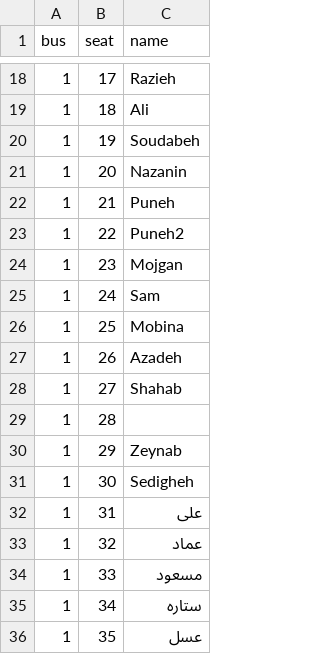
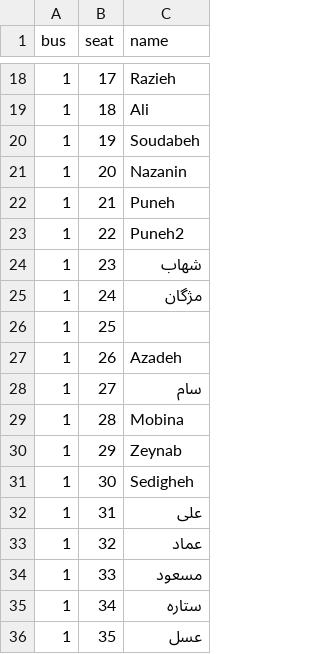
Before and after one commit to samdaraei1-hue/bus-seats, a CSV file: seats.csv, drawn as a sheet; only a part is shown, gaps mark what is left out.

Commit message:
Update seats.csv

```diff
--- a/seats.csv
+++ b/seats.csv
@@ -23,8 +23,8 @@ bus,seat,name
 1,22,Puneh2
-1,23,Mojgan
-1,24,Sam
-1,25,Mobina
+1,23,شهاب
+1,24,مژگان
+1,25,
 1,26,Azadeh
-1,27,Shahab
-1,28,
+1,27,سام
+1,28,Mobina
 1,29,Zeynab
```
